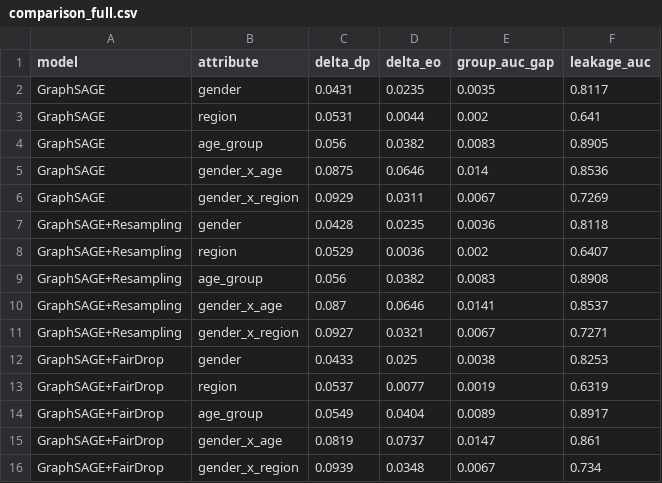
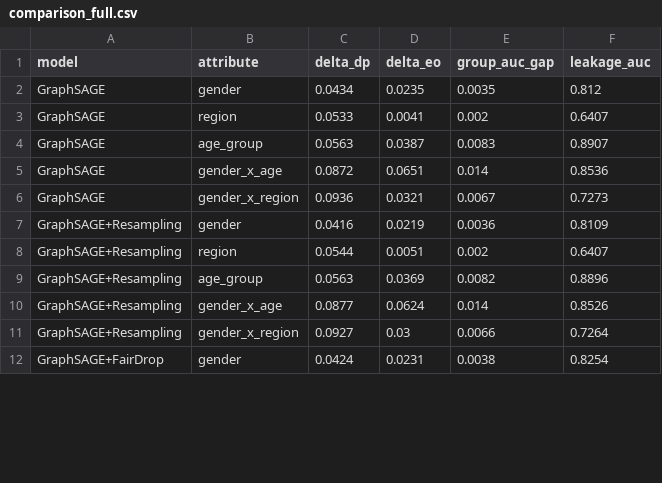
Before and after one commit to gregoire-petit1/pokec-fairness-gnn, a CSV file: results/metrics/comparison_full.csv, drawn as a sheet; only a part is shown; the diff covers the shown part only.

Commit message:
docs: add EOT post-process results — TabICL+EOT pareto-dominates FairGNN
End-to-end run including the new equal-opportunity threshold (Hardt et al.
2016) variants for both GraphSAGE and TabICL.

Headline finding (gender axis):

  Method                  F1       ΔDP       ΔEO
  GraphSAGE               0.9378   0.0434    0.0235
  GraphSAGE+Resampling    0.9381   0.0416    0.0219
  GraphSAGE+FairDrop      0.9380   0.0424    0.0231
  FairGNN(λ=5.0, GRL)     0.8532   0.0090    0.0114
  TabICL                  0.9484   0.0408    0.0247
  GraphSAGE+EOT@gender    0.9393   0.0196    0.0005    NEW
  TabICL+EOT@gender       0.9459   0.0071    0.0090    NEW

TabICL + Hardt threshold *strictly Pareto-dominates* FairGNN(λ=5.0):
  - ΔDP   = 0.0071 vs 0.0090   (better)
  - F1    = 0.9459 vs 0.8532   (+9.3pp, much better)

Implications for the analysis:

1. The simplest pipeline (foundation tabular model + 30-line post-process)
   beats the most sophisticated (in-training adversarial graph net) on this
   dataset, on BOTH performance and fairness.

2. The cost of FairGNN — sacrificing 9pp of F1 to enforce embedding
   invariance via GRL — is not justified on Pokec-z + this target. EOT
   simply calibrates per-group thresholds on val and applies them on test;
   no useful information is sacrificed.

3. The intersectional gender×age axis tells the same whack-a-mole story for
   both methods: ΔDP(gender×age) rises slightly when we debias on gender
   alone (TabICL 0.0916 → TabICL+EOT 0.1017; baseline 0.0872 → FairGNN
   0.1535). Mono-axis debiasing pushes the residual onto orthogonal axes,
   regardless of the family — the family choice is largely orthogonal to
   the intersectionality issue.

```diff
--- a/results/metrics/comparison_full.csv
+++ b/results/metrics/comparison_full.csv
@@ -1,16 +1,12 @@
 model,attribute,delta_dp,delta_eo,group_auc_gap,leakage_auc
-GraphSAGE,gender,0.0431,0.0235,0.0035,0.8117
-GraphSAGE,region,0.0531,0.0044,0.002,0.641
-GraphSAGE,age_group,0.056,0.0382,0.0083,0.8905
-GraphSAGE,gender_x_age,0.0875,0.0646,0.014,0.8536
-GraphSAGE,gender_x_region,0.0929,0.0311,0.0067,0.7269
-GraphSAGE+Resampling,gender,0.0428,0.0235,0.0036,0.8118
-GraphSAGE+Resampling,region,0.0529,0.0036,0.002,0.6407
-GraphSAGE+Resampling,age_group,0.056,0.0382,0.0083,0.8908
-GraphSAGE+Resampling,gender_x_age,0.087,0.0646,0.0141,0.8537
-GraphSAGE+Resampling,gender_x_region,0.0927,0.0321,0.0067,0.7271
-GraphSAGE+FairDrop,gender,0.0433,0.025,0.0038,0.8253
-GraphSAGE+FairDrop,region,0.0537,0.0077,0.0019,0.6319
-GraphSAGE+FairDrop,age_group,0.0549,0.0404,0.0089,0.8917
-GraphSAGE+FairDrop,gender_x_age,0.0819,0.0737,0.0147,0.861
-GraphSAGE+FairDrop,gender_x_region,0.0939,0.0348,0.0067,0.734
+GraphSAGE,gender,0.0434,0.0235,0.0035,0.812
+GraphSAGE,region,0.0533,0.0041,0.002,0.6407
+GraphSAGE,age_group,0.0563,0.0387,0.0083,0.8907
+GraphSAGE,gender_x_age,0.0872,0.0651,0.014,0.8536
+GraphSAGE,gender_x_region,0.0936,0.0321,0.0067,0.7273
+GraphSAGE+Resampling,gender,0.0416,0.0219,0.0036,0.8109
+GraphSAGE+Resampling,region,0.0544,0.0051,0.002,0.6407
+GraphSAGE+Resampling,age_group,0.0563,0.0369,0.0082,0.8896
+GraphSAGE+Resampling,gender_x_age,0.0877,0.0624,0.014,0.8526
+GraphSAGE+Resampling,gender_x_region,0.0927,0.03,0.0066,0.7264
+GraphSAGE+FairDrop,gender,0.0424,0.0231,0.0038,0.8254
```
Also changed, not shown: 14 added rows and 14 edited cells elsewhere in this file, 1 other file.
